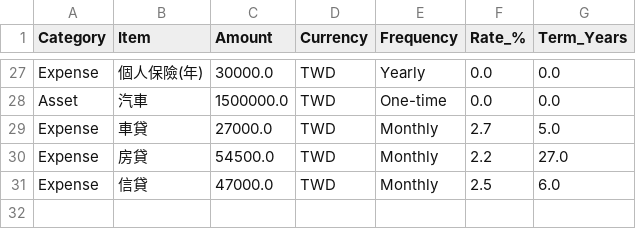
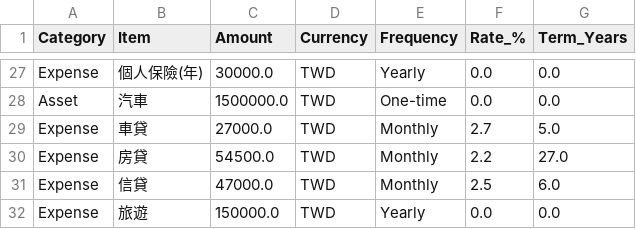
Before and after one commit to ZongliangLee/home-finance, a CSV file: financial_data.csv, drawn as a sheet; only a part is shown, gaps mark what is left out; the diff names each change by its address in the sheet, - before the commit and + after, or states it on an @@ line.

Commit message:
Update via Streamlit App

```diff
--- a/financial_data.csv
+++ b/financial_data.csv
+row 32: Expense | 旅遊 | 150000.0 | TWD | Yearly | 0.0 | 0.0
```
